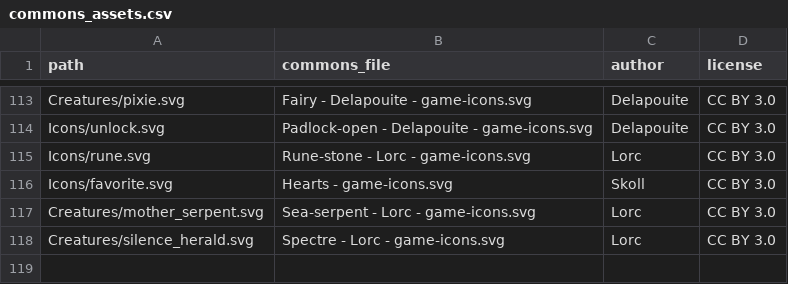
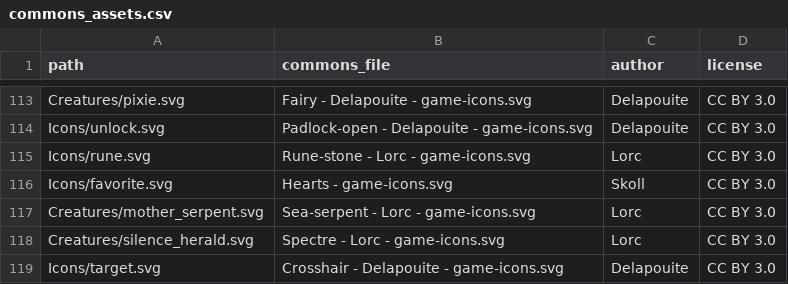
Before and after one commit to MinoKael/sigilos-game, a CSV file: Tools/art/commons_assets.csv, drawn as a sheet; only a part is shown, gaps mark what is left out; the diff names each change by its address in the sheet, - before the commit and + after, or states it on an @@ line.

Commit message:
Adicionar suporte a chefes e foco do AutoPilot
Implementa mecânica de "chefes" e sistema de foco para o piloto automático:
- Marca unidades únicas como IsBoss (BattleFactory) e expõe HasBoss (BattleSession).
- Adiciona UI dedicada: BossBar, UnitView target/target icon, UnitView.BossScale, StatusChip.
- Posiciona boss centralmente em BattleArena com folga; ajustes visuais em GameButton, Layout.Grid e StatTable (total + bônus menor).
- Introduz preferência FocusBoss em PlayerState (padrão true), persistida/propagada por GameRoot e usada por AutoBattle/AutoPilot (incl. simulação de runs).
- PauseMenu permite alternar "Focar o chefe no automático" quando houver chefe; BattleScreen transmite foco marcado ao AutoPilot.

Infra/UX, assets e testes:
- Adiciona ícone de "target" (SVG + PNGs) e atualiza commons_assets.csv; corrige imports/metadata gerados pelo Godot.
- Novo nó WindowAspect força 16:9 em PC e impõe tamanho mínimo.
- Atualiza textos/strings (en.json, pt-BR.json) e faz ajustes menores em telas (RuneScreen, StorageScreen, BattleScreen).
- Adiciona testes BossTests cobrindo comportamento de chefe e foco do AutoPilot.

```diff
--- a/Tools/art/commons_assets.csv
+++ b/Tools/art/commons_assets.csv
+row 119: Icons/target.svg | Crosshair - Delapouite - game-icons.svg | Delapouite | CC BY 3.0
```
Also changed, not shown: 43 other files.
